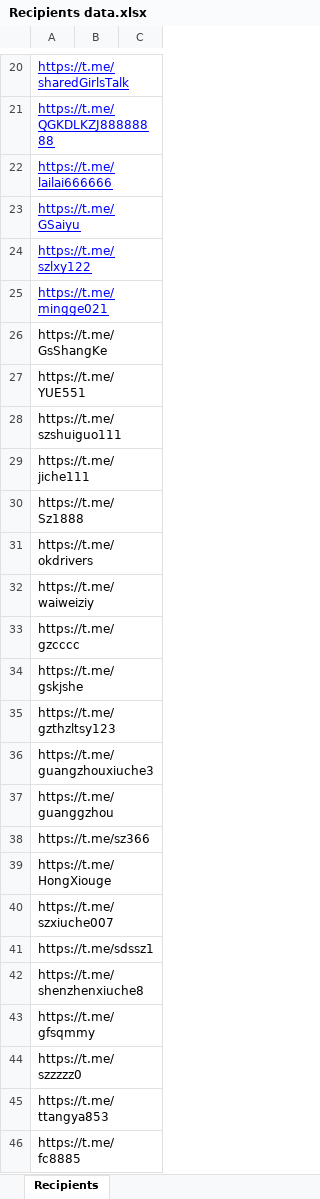
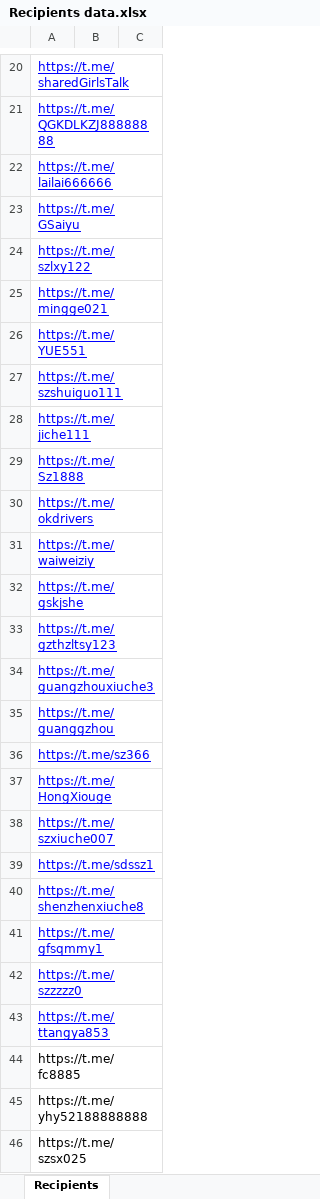
Before and after one commit to xuxinstyle/Telegram-Shiller, an Excel workbook: Recipients data.xlsx, sheet Recipients, drawn as a sheet; only a part is shown, gaps mark what is left out; values as stored, in another font and other column widths than the file's, no borders; table styles not drawn; removed rows and columns are numbered as before the commit, all else as after; the diff covers the shown part only; the diff names each change by its address in the sheet, - before the commit and + after, or states it on an @@ line.

```diff
--- a/Recipients data.xlsx (sheet Recipients)
+++ b/Recipients data.xlsx (sheet Recipients)
-row 26: https://t.me/GsShangKe
@@ A26:A31 underline: off → on, text colour: black → #0000FF @@
-row 33: https://t.me/gzcccc
@@ A32:A43 underline: off → on, text colour: black → #0000FF @@
-A41: https://t.me/gfsqmmy
+A41: https://t.me/gfsqmmy1
+row 45: https://t.me/yhy52188888888
+row 46: https://t.me/szsx025
```
Also changed, not shown: 4 edited cells and cell formats elsewhere in this sheet, 9 other files.
